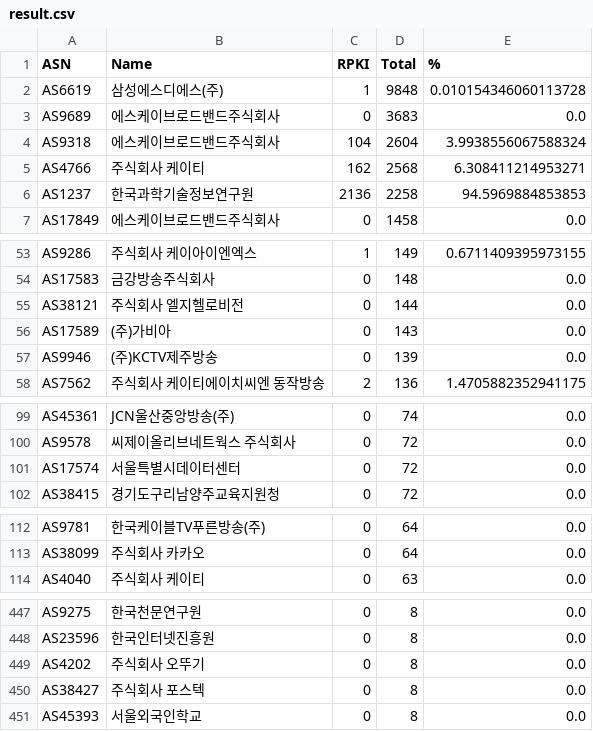
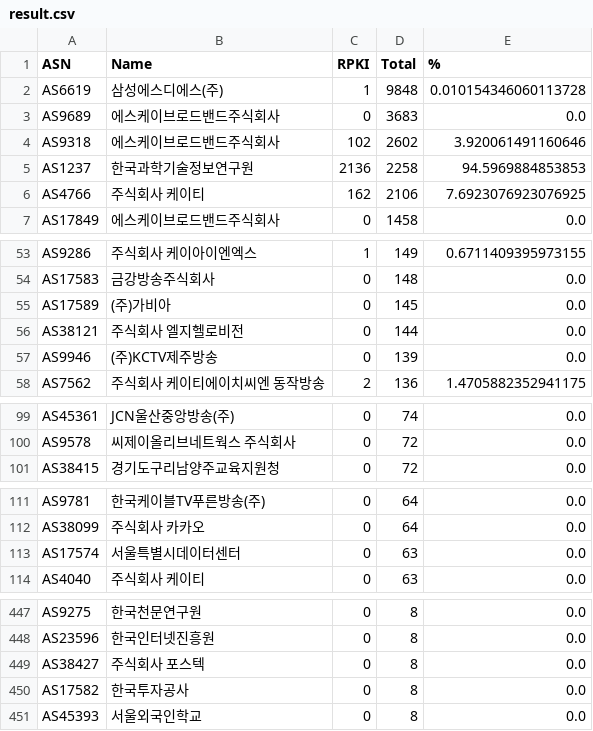
Before and after one commit to dxdxdt/rpki-tracker-kr, a CSV file: result.csv, drawn as a sheet; only a part is shown, gaps mark what is left out; the diff covers the shown part only.

Commit message:
Data snapshot commit
Signed-off-by: Snapshot Automation Bot <_@users.noreply.github.com>

```diff
--- a/result.csv
+++ b/result.csv
@@ -3,5 +3,5 @@ AS6619,삼성에스디에스(주),1,9848,0.010154346060113728
 AS9689,에스케이브로드밴드주식회사,0,3683,0.0
-AS9318,에스케이브로드밴드주식회사,104,2604,3.9938556067588324
-AS4766,주식회사 케이티,162,2568,6.308411214953271
+AS9318,에스케이브로드밴드주식회사,102,2602,3.920061491160646
 AS1237,한국과학기술정보연구원,2136,2258,94.5969884853853
+AS4766,주식회사 케이티,162,2106,7.6923076923076925
 AS17849,에스케이브로드밴드주식회사,0,1458,0.0
@@ -54,4 +54,4 @@ AS9286,주식회사 케이아이엔엑스,1,149,0.6711409395973155
 AS17583,금강방송주식회사,0,148,0.0
+AS17589,(주)가비아,0,145,0.0
 AS38121,주식회사 엘지헬로비전,0,144,0.0
-AS17589,(주)가비아,0,143,0.0
 AS9946,(주)KCTV제주방송,0,139,0.0
@@ -100,3 +100,2 @@ AS45361,JCN울산중앙방송(주),0,74,0.0
 AS9578,씨제이올리브네트웍스 주식회사,0,72,0.0
-AS17574,서울특별시데이터센터,0,72,0.0
 AS38415,경기도구리남양주교육지원청,0,72,0.0
@@ -113,2 +112,3 @@ AS9781,한국케이블TV푸른방송(주),0,64,0.0
 AS38099,주식회사 카카오,0,64,0.0
+AS17574,서울특별시데이터센터,0,63,0.0
 AS4040,주식회사 케이티,0,63,0.0
@@ -448,4 +448,4 @@ AS9275,한국천문연구원,0,8,0.0
 AS23596,한국인터넷진흥원,0,8,0.0
-AS4202,주식회사 오뚜기,0,8,0.0
 AS38427,주식회사 포스텍,0,8,0.0
+AS17582,한국투자공사,0,8,0.0
 AS45393,서울외국인학교,0,8,0.0
```
Also changed, not shown: 5 added rows, 5 removed rows and 8 edited cells elsewhere in this file, 9 other files.
